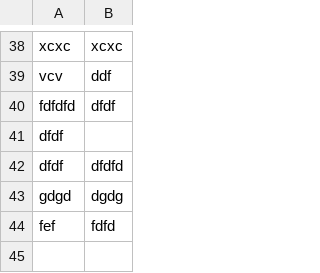
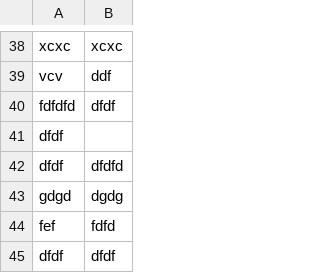
Before and after one commit to TAMINE-Cyril-2326104b/SAES2.01-JINGA_GRIMAUD_GUILLERM_TAMINE, a CSV file: BotGame_joueur.csv, drawn as a sheet; only a part is shown, gaps mark what is left out.

```diff
--- a/BotGame_joueur.csv
+++ b/BotGame_joueur.csv
@@ -44 +44,2 @@ gdgd,dgdg,
 fef,fdfd,
+dfdf,dfdf,
```
Also changed, not shown: chess_moves.csv, 3 other files.
